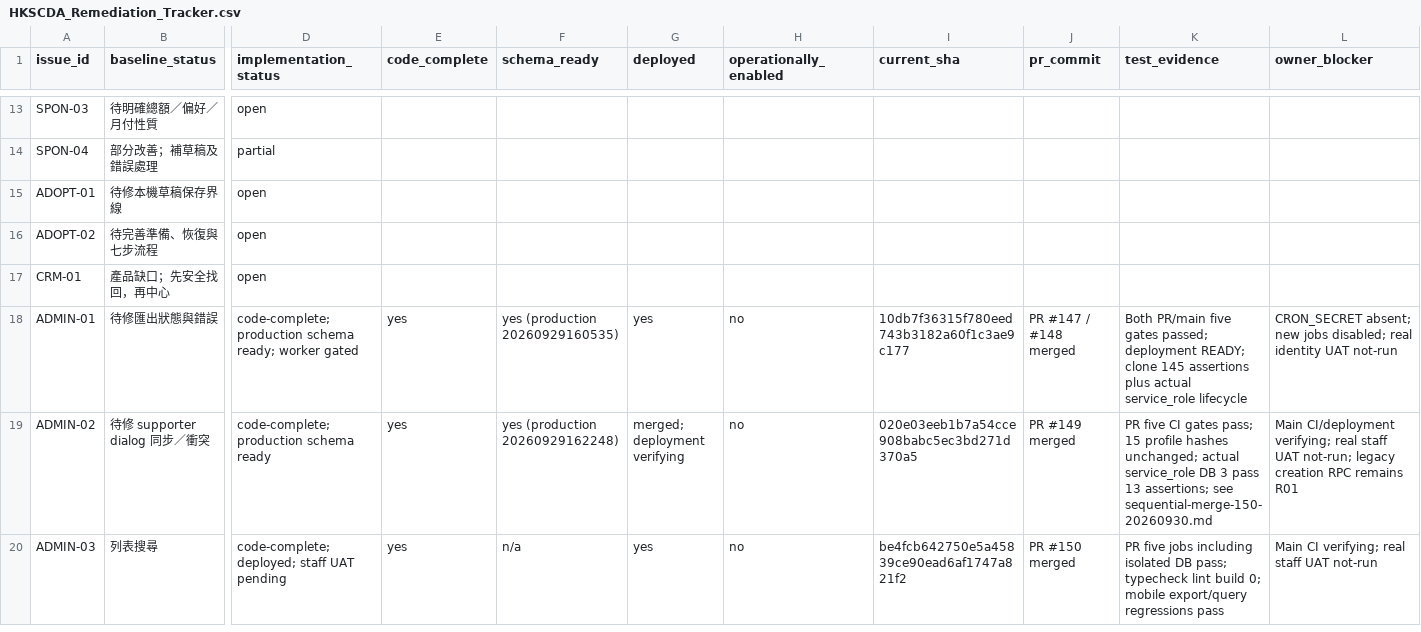
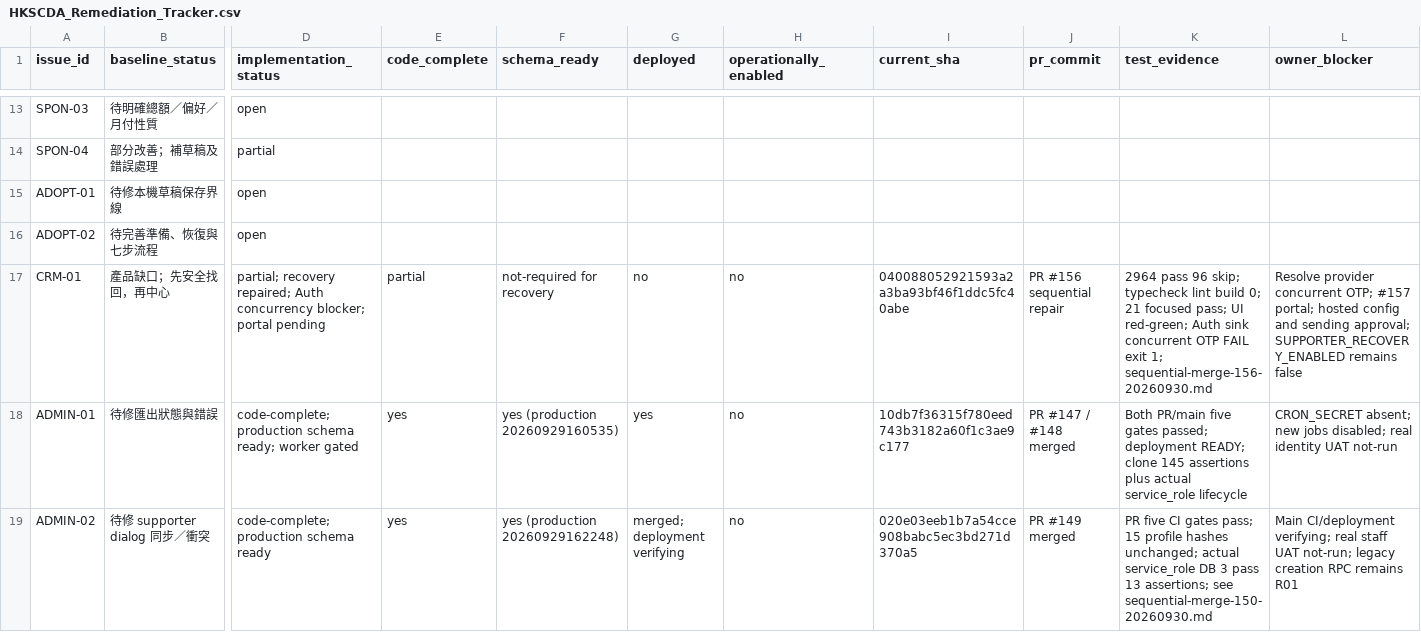
Before and after one commit to YNWAforever/hkscda, a CSV file: docs/superpowers/plans/2026-09-27-audit-remediation/HKSCDA_Remediation_Tracker.csv, drawn as a sheet; only a part is shown, gaps mark what is left out; the shorter side is filled out with more unchanged rows; the diff names each change by its address in the sheet, - before the commit and + after, or states it on an @@ line.

Commit message:
docs: record recovery verification and unresolved Auth concurrency

```diff
--- a/docs/superpowers/plans/2026-09-27-audit-remediation/HKSCDA_Remediation_Tracker.csv
+++ b/docs/superpowers/plans/2026-09-27-audit-remediation/HKSCDA_Remediation_Tracker.csv
-D17 (implementation_status): open
+D17 (implementation_status): partial; recovery repaired; Auth concurrency blocker; portal pending
-E17 (code_complete): (empty)
+E17 (code_complete): partial
-F17 (schema_ready): (empty)
+F17 (schema_ready): not-required for recovery
-G17 (deployed): (empty)
+G17 (deployed): no
-H17 (operationally_enabled): (empty)
+H17 (operationally_enabled): no
-I17 (current_sha): (empty)
+I17 (current_sha): 040088052921593a2a3ba93bf46f1ddc5fc40abe
-J17 (pr_commit): (empty)
+J17 (pr_commit): PR #156 sequential repair
-K17 (test_evidence): (empty)
+K17 (test_evidence): 2964 pass 96 skip; typecheck lint build 0; 21 focused pass; UI red-green; Auth sink concurrent OTP FAIL exit 1; sequential-merge-156-20260930.md
-L17 (owner_blocker): (empty)
+L17 (owner_blocker): Resolve provider concurrent OTP; #157 portal; hosted config and sending approval; SUPPORTER_RECOVERY_ENABLED remains false
```
Also changed, not shown: docs/evidence/audit-remediation-20260927/tracker.csv, 9 other files.
